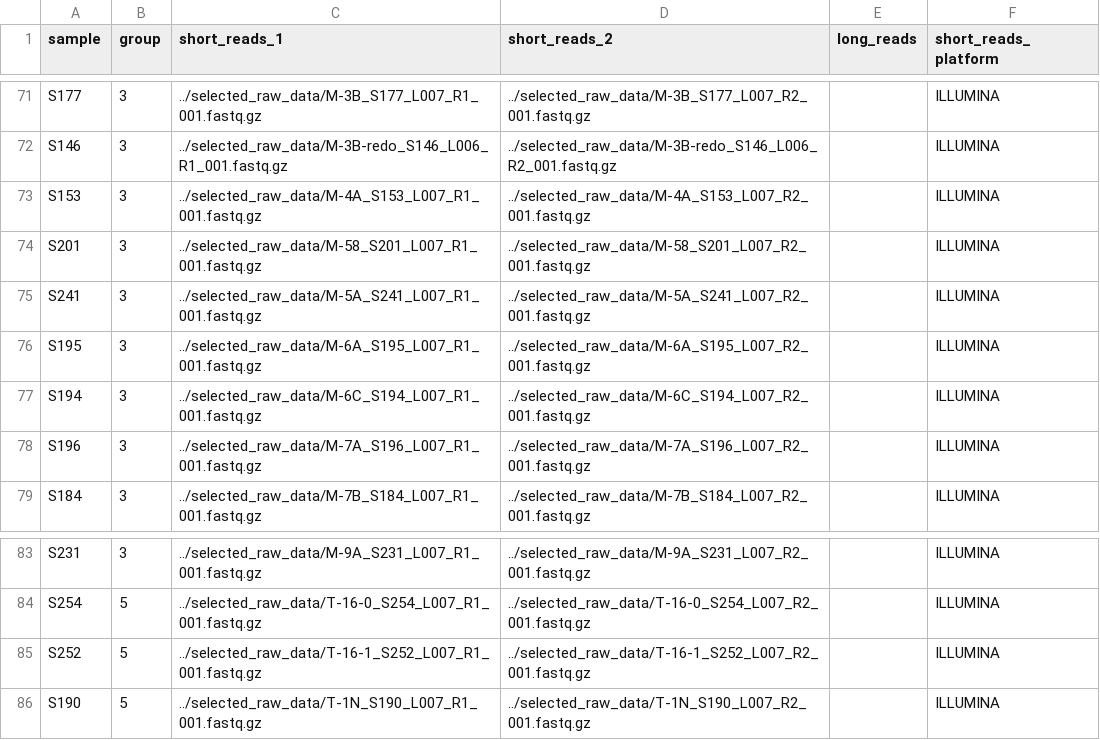
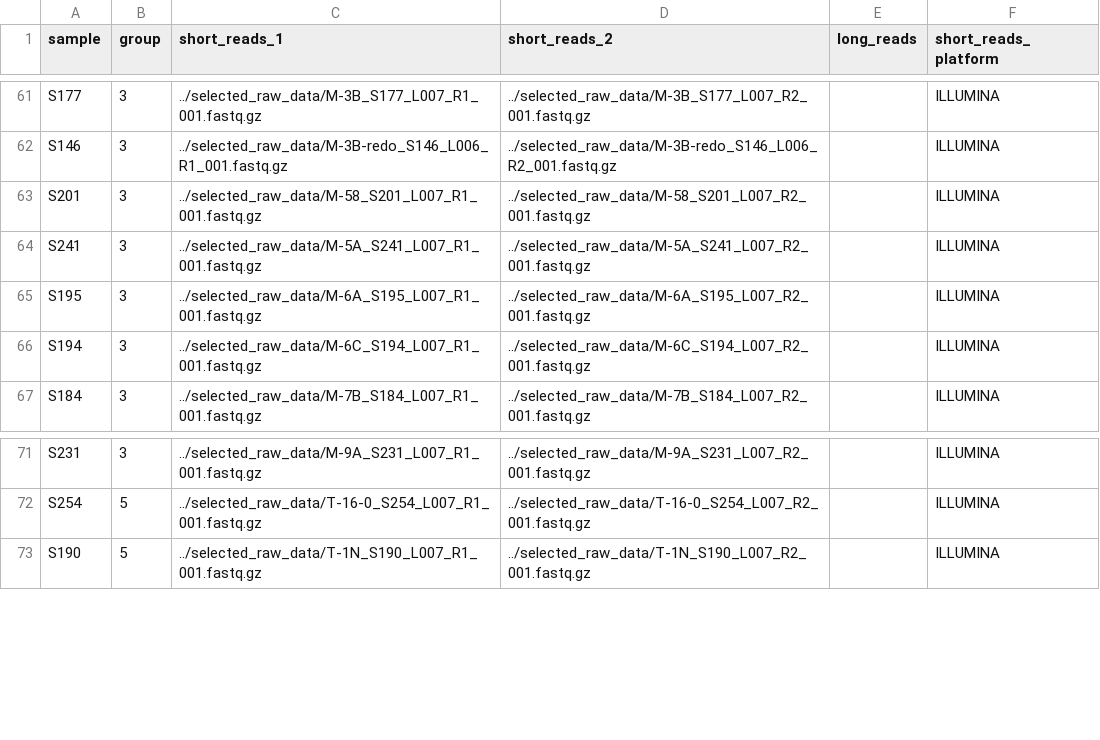
Before and after one commit to damianmicroeco/archbold_mag_assembly, a CSV file: metadata/samplesheet.csv, drawn as a sheet; only a part is shown, gaps mark what is left out; the diff covers the shown part only.

Commit message:
Fix: Removing samples with less than 1 GB in any raw fastq file. When running before, the pipeline failed when there were no contigs greater than or equal to 500 bp. Teresa and I think there is a sequencing depth issue in this dataset. 1GB was an arbitrary decision that we think should be sufficient for end-to-end processing. We can try repeating with smaller file sizes later.

```diff
--- a/metadata/samplesheet.csv
+++ b/metadata/samplesheet.csv
@@ -72,3 +62,2 @@ S177,3,../selected_raw_data/M-3B_S177_L007_R1_001.fastq.gz,../selected_raw_data/
 S146,3,../selected_raw_data/M-3B-redo_S146_L006_R1_001.fastq.gz,../selected_raw_data/M-3B-redo_S146_L006_R2_001.fastq.gz,,ILLUMINA
-S153,3,../selected_raw_data/M-4A_S153_L007_R1_001.fastq.gz,../selected_raw_data/M-4A_S153_L007_R2_001.fastq.gz,,ILLUMINA
 S201,3,../selected_raw_data/M-58_S201_L007_R1_001.fastq.gz,../selected_raw_data/M-58_S201_L007_R2_001.fastq.gz,,ILLUMINA
@@ -77,3 +66,2 @@ S195,3,../selected_raw_data/M-6A_S195_L007_R1_001.fastq.gz,../selected_raw_data/
 S194,3,../selected_raw_data/M-6C_S194_L007_R1_001.fastq.gz,../selected_raw_data/M-6C_S194_L007_R2_001.fastq.gz,,ILLUMINA
-S196,3,../selected_raw_data/M-7A_S196_L007_R1_001.fastq.gz,../selected_raw_data/M-7A_S196_L007_R2_001.fastq.gz,,ILLUMINA
 S184,3,../selected_raw_data/M-7B_S184_L007_R1_001.fastq.gz,../selected_raw_data/M-7B_S184_L007_R2_001.fastq.gz,,ILLUMINA
@@ -84,3 +72,2 @@ S231,3,../selected_raw_data/M-9A_S231_L007_R1_001.fastq.gz,../selected_raw_data/
 S254,5,../selected_raw_data/T-16-0_S254_L007_R1_001.fastq.gz,../selected_raw_data/T-16-0_S254_L007_R2_001.fastq.gz,,ILLUMINA
-S252,5,../selected_raw_data/T-16-1_S252_L007_R1_001.fastq.gz,../selected_raw_data/T-16-1_S252_L007_R2_001.fastq.gz,,ILLUMINA
 S190,5,../selected_raw_data/T-1N_S190_L007_R1_001.fastq.gz,../selected_raw_data/T-1N_S190_L007_R2_001.fastq.gz,,ILLUMINA
```
Also changed, not shown: 10 removed rows elsewhere in this file, 2 other files.
